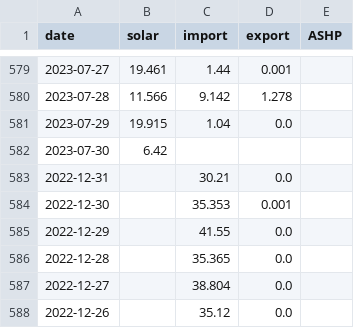
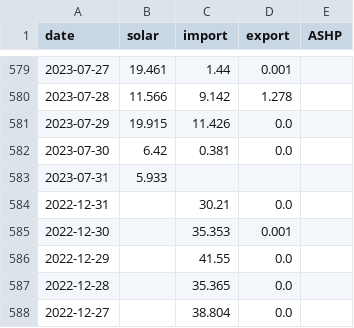
Before and after one commit to tomwhite/berllan-electricity, a CSV file: docs/electricity.csv, drawn as a sheet; only a part is shown, gaps mark what is left out; the shorter side is filled out with more unchanged rows.

```diff
--- a/docs/electricity.csv
+++ b/docs/electricity.csv
@@ -580,4 +580,5 @@ date,solar,import,export,ASHP
 2023-07-28,11.566,9.142,1.278,
-2023-07-29,19.915,1.04,0.0,
-2023-07-30,6.42,,,
+2023-07-29,19.915,11.426,0.0,
+2023-07-30,6.42,0.381,0.0,
+2023-07-31,5.933,,,
 2022-12-31,,30.21,0.0,
```
